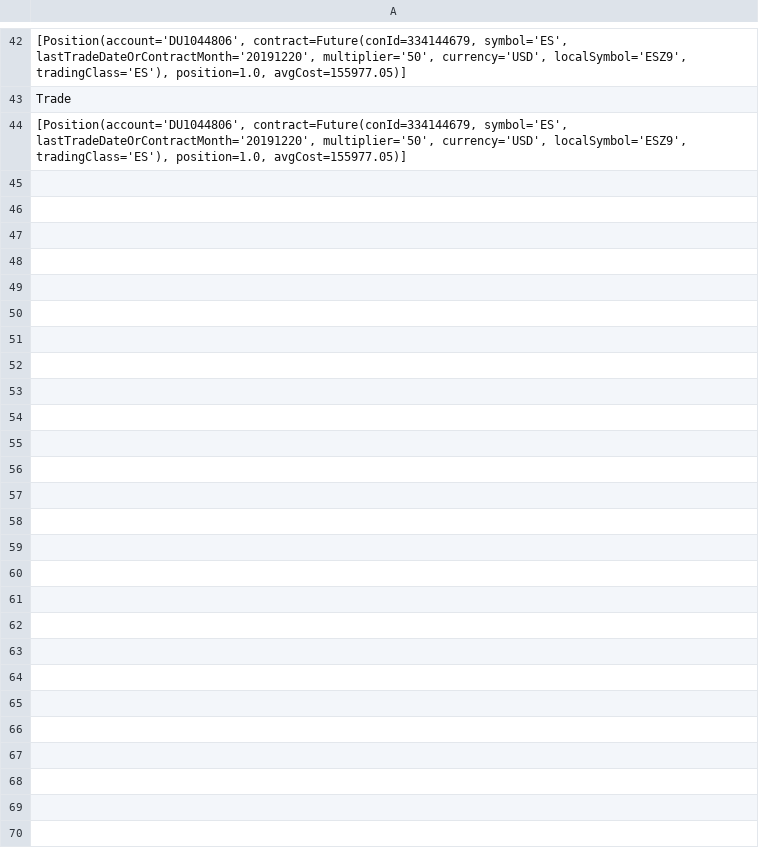
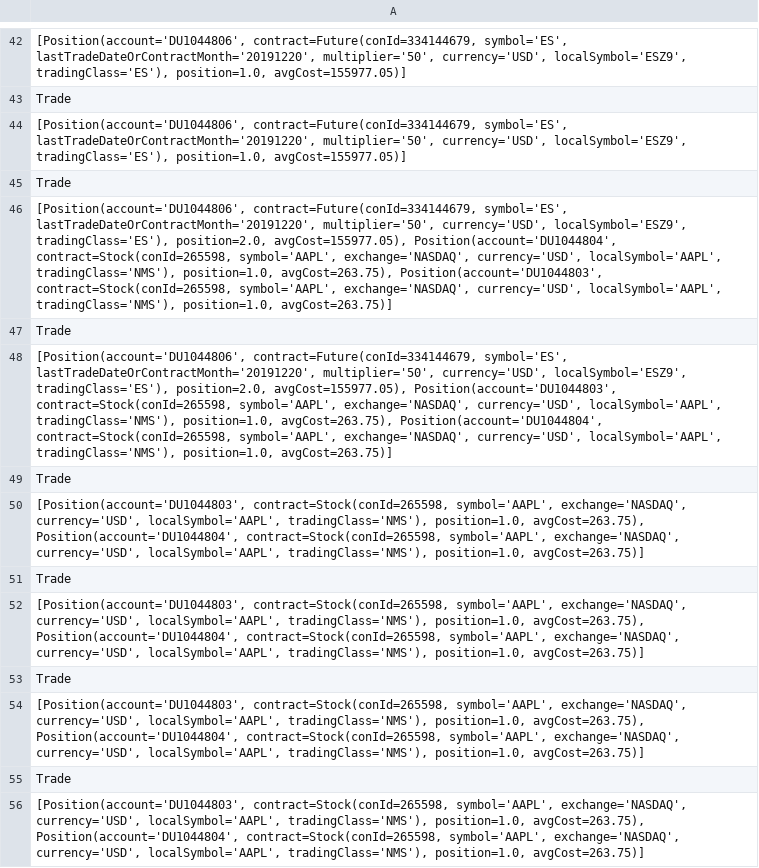
Before and after one commit to rkkreisel/ModelTrader, a CSV file: data/positions.csv, drawn as a sheet; only a part is shown, gaps mark what is left out.

```diff
--- a/data/positions.csv
+++ b/data/positions.csv
@@ -44 +44,13 @@ Trade
 "[Position(account='DU1044806', contract=Future(conId=334144679, symbol='ES', lastTradeDateOrContractMonth='20191220', multiplier='50', currency='USD', localSymbol='ESZ9', tradingClass='ES'), position=1.0, avgCost=155977.05)]"
+Trade
+"[Position(account='DU1044806', contract=Future(conId=334144679, symbol='ES', lastTradeDateOrContractMonth='20191220', multiplier='50', currency='USD', localSymbol='ESZ9', tradingClass='ES'), position=2.0, avgCost=155977.05), Position(account='DU1044804', contract=Stock(conId=265598, symbol='AAPL', exchange='NASDAQ', currency='USD', localSymbol='AAPL', tradingClass='NMS'), position=1.0, avgCost=263.75), Position(account='DU1044803', contract=Stock(conId=265598, symbol='AAPL', exchange='NASDAQ', currency='USD', localSymbol='AAPL', tradingClass='NMS'), position=1.0, avgCost=263.75)]"
+Trade
+"[Position(account='DU1044806', contract=Future(conId=334144679, symbol='ES', lastTradeDateOrContractMonth='20191220', multiplier='50', currency='USD', localSymbol='ESZ9', tradingClass='ES'), position=2.0, avgCost=155977.05), Position(account='DU1044803', contract=Stock(conId=265598, symbol='AAPL', exchange='NASDAQ', currency='USD', localSymbol='AAPL', tradingClass='NMS'), position=1.0, avgCost=263.75), Position(account='DU1044804', contract=Stock(conId=265598, symbol='AAPL', exchange='NASDAQ', currency='USD', localSymbol='AAPL', tradingClass='NMS'), position=1.0, avgCost=263.75)]"
+Trade
+"[Position(account='DU1044803', contract=Stock(conId=265598, symbol='AAPL', exchange='NASDAQ', currency='USD', localSymbol='AAPL', tradingClass='NMS'), position=1.0, avgCost=263.75), Position(account='DU1044804', contract=Stock(conId=265598, symbol='AAPL', exchange='NASDAQ', currency='USD', localSymbol='AAPL', tradingClass='NMS'), position=1.0, avgCost=263.75)]"
+Trade
+"[Position(account='DU1044803', contract=Stock(conId=265598, symbol='AAPL', exchange='NASDAQ', currency='USD', localSymbol='AAPL', tradingClass='NMS'), position=1.0, avgCost=263.75), Position(account='DU1044804', contract=Stock(conId=265598, symbol='AAPL', exchange='NASDAQ', currency='USD', localSymbol='AAPL', tradingClass='NMS'), position=1.0, avgCost=263.75)]"
+Trade
+"[Position(account='DU1044803', contract=Stock(conId=265598, symbol='AAPL', exchange='NASDAQ', currency='USD', localSymbol='AAPL', tradingClass='NMS'), position=1.0, avgCost=263.75), Position(account='DU1044804', contract=Stock(conId=265598, symbol='AAPL', exchange='NASDAQ', currency='USD', localSymbol='AAPL', tradingClass='NMS'), position=1.0, avgCost=263.75)]"
+Trade
+"[Position(account='DU1044803', contract=Stock(conId=265598, symbol='AAPL', exchange='NASDAQ', currency='USD', localSymbol='AAPL', tradingClass='NMS'), position=1.0, avgCost=263.75), Position(account='DU1044804', contract=Stock(conId=265598, symbol='AAPL', exchange='NASDAQ', currency='USD', localSymbol='AAPL', tradingClass='NMS'), position=1.0, avgCost=263.75)]"
```
Also changed, not shown: 2 other files.
